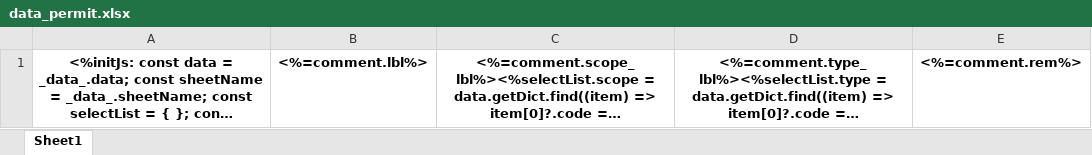
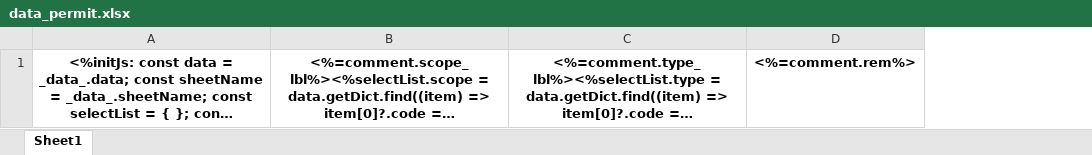
Before and after one commit to shakesoft/nest, an Excel workbook: codegen/__out__/pc/public/import_template/base/data_permit.xlsx, sheet Sheet1, drawn as a sheet; long unchanged cells end in …; values as stored, in another font and other column widths than the file's, no borders; the diff names each change by its address in the sheet, - before the commit and + after, or states it on an @@ line.

```diff
--- a/codegen/__out__/pc/public/import_template/base/data_permit.xlsx (sheet Sheet1)
+++ b/codegen/__out__/pc/public/import_template/base/data_permit.xlsx (sheet Sheet1)
-column B, row 1: <%=comment.lbl%>
```
Also changed, not shown: codegen/__out__/pc/public/excel_template/base/data_permit.xlsx, pc/public/excel_template/base/data_permit.xlsx, 13 other files.
